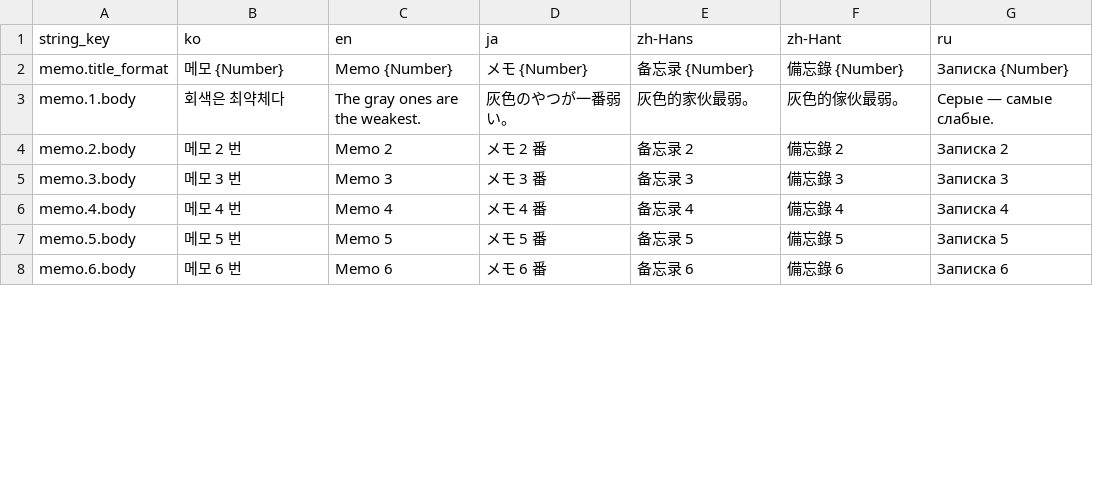
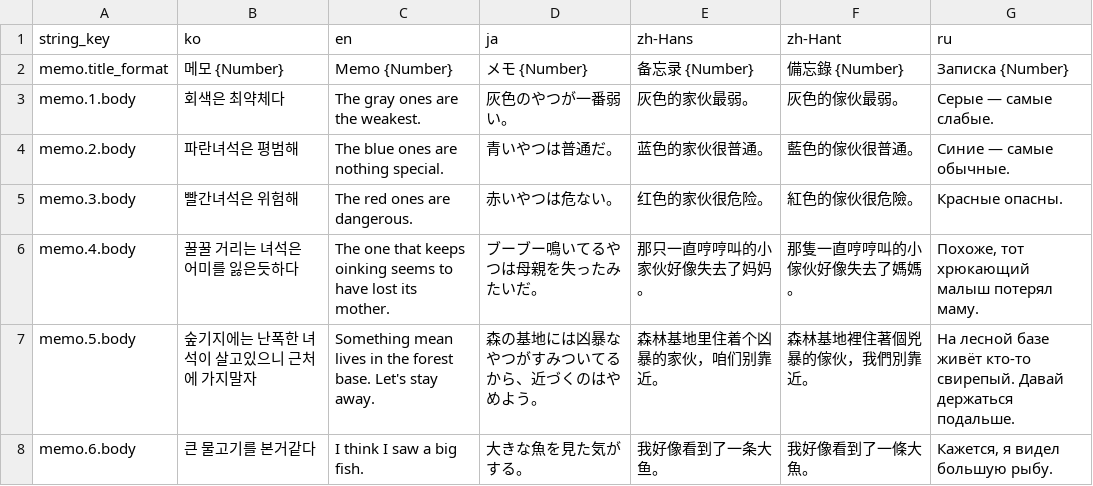
Before and after one commit to octopus7/extraction_shooter, a CSV file: TunaSweeper/Content/Data/MemoTextStrings.csv, drawn as a sheet; only a part is shown; the diff covers the shown part only.

Commit message:
Finalize forest memo text and translations

```diff
--- a/TunaSweeper/Content/Data/MemoTextStrings.csv
+++ b/TunaSweeper/Content/Data/MemoTextStrings.csv
@@ -3,6 +3,6 @@ memo.title_format,메모 {Number},Memo {Number},メモ {Number},备忘录 {Numbe
 memo.1.body,회색은 최약체다,The gray ones are the weakest.,灰色のやつが一番弱い。,灰色的家伙最弱。,灰色的傢伙最弱。,Серые — самые слабые.
-memo.2.body,메모 2 번,Memo 2,メモ 2 番,备忘录 2,備忘錄 2,Записка 2
-memo.3.body,메모 3 번,Memo 3,メモ 3 番,备忘录 3,備忘錄 3,Записка 3
-memo.4.body,메모 4 번,Memo 4,メモ 4 番,备忘录 4,備忘錄 4,Записка 4
-memo.5.body,메모 5 번,Memo 5,メモ 5 番,备忘录 5,備忘錄 5,Записка 5
-memo.6.body,메모 6 번,Memo 6,メモ 6 番,备忘录 6,備忘錄 6,Записка 6
+memo.2.body,파란녀석은 평범해,The blue ones are nothing special.,青いやつは普通だ。,蓝色的家伙很普通。,藍色的傢伙很普通。,Синие — самые обычные.
+memo.3.body,빨간녀석은 위험해,The red ones are dangerous.,赤いやつは危ない。,红色的家伙很危险。,紅色的傢伙很危險。,Красные опасны.
+memo.4.body,꿀꿀 거리는 녀석은 어미를 잃은듯하다,The one that keeps oinking seems to have lost its mother.,ブーブー鳴いてるやつは母親を失ったみたいだ。,那只一直哼哼叫的小家伙好像失去了妈妈。,那隻一直哼哼叫的小傢伙好像失去了媽媽。,"Похоже, тот хрюкающий малыш потерял маму."
+memo.5.body,숲기지에는 난폭한 녀석이 살고있으니 근처에 가지말자,Something mean lives in the forest base. Let's stay away.,森の基地には凶暴なやつがすみついてるから、近づくのはやめよう。,森林基地里住着个凶暴的家伙，咱们别靠近。,森林基地裡住著個兇暴的傢伙，我們別靠近。,"На лесной базе живёт кто-то свирепый. Давай держаться подальше."
+memo.6.body,큰 물고기를 본거같다,I think I saw a big fish.,大きな魚を見た気がする。,我好像看到了一条大鱼。,我好像看到了一條大魚。,"Кажется, я видел большую рыбу."
```
Also changed, not shown: 42 edited cells elsewhere in this file, 2 other files.
